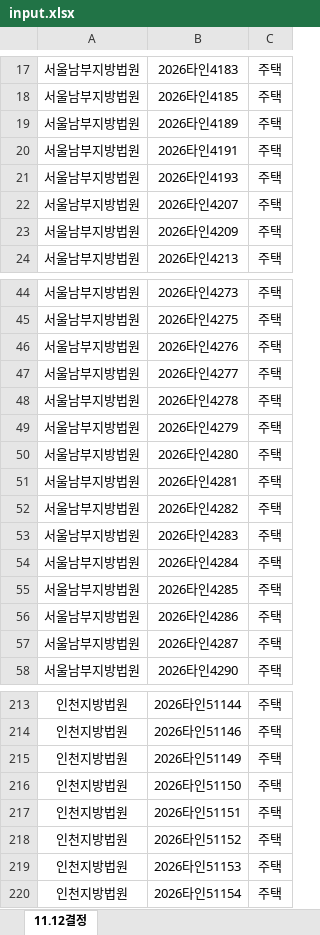
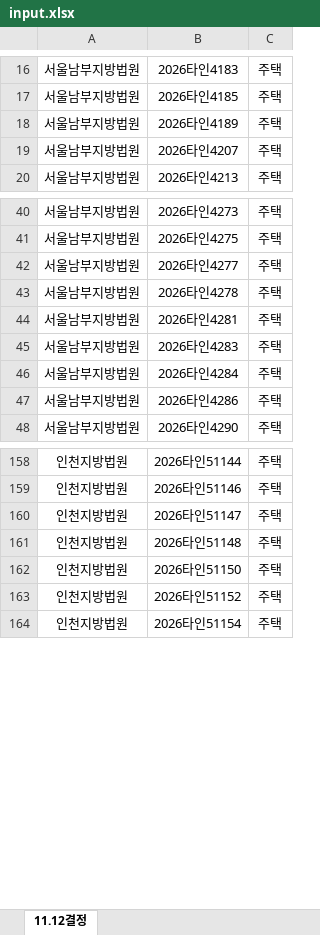
Before and after one commit to newwonwoo/sellingpoint, an Excel workbook: court-search/input.xlsx, sheet 11.12결정, drawn as a sheet; only a part is shown, gaps mark what is left out; values as stored, in another font and other column widths than the file's, no borders; removed rows and columns are numbered as before the commit, all else as after; the diff covers the shown part only; the diff names each change by its address in the sheet, - before the commit and + after, or states it on an @@ line.

```diff
--- a/court-search/input.xlsx (sheet 11.12결정)
+++ b/court-search/input.xlsx (sheet 11.12결정)
-row 20: 서울남부지방법원 | 2026타인4191 | 주택
-row 21: 서울남부지방법원 | 2026타인4193 | 주택
-row 23: 서울남부지방법원 | 2026타인4209 | 주택
-row 46: 서울남부지방법원 | 2026타인4276 | 주택
-row 49: 서울남부지방법원 | 2026타인4279 | 주택
-row 50: 서울남부지방법원 | 2026타인4280 | 주택
-row 52: 서울남부지방법원 | 2026타인4282 | 주택
-row 55: 서울남부지방법원 | 2026타인4285 | 주택
-row 57: 서울남부지방법원 | 2026타인4287 | 주택
-B160: 2026타인51149
+B160: 2026타인51147
+row 161: 인천지방법원 | 2026타인51148 | 주택
-row 217: 인천지방법원 | 2026타인51151 | 주택
-row 219: 인천지방법원 | 2026타인51153 | 주택
```
Also changed, not shown: 12 added rows, 61 removed rows and 6 edited cells elsewhere in this sheet.
